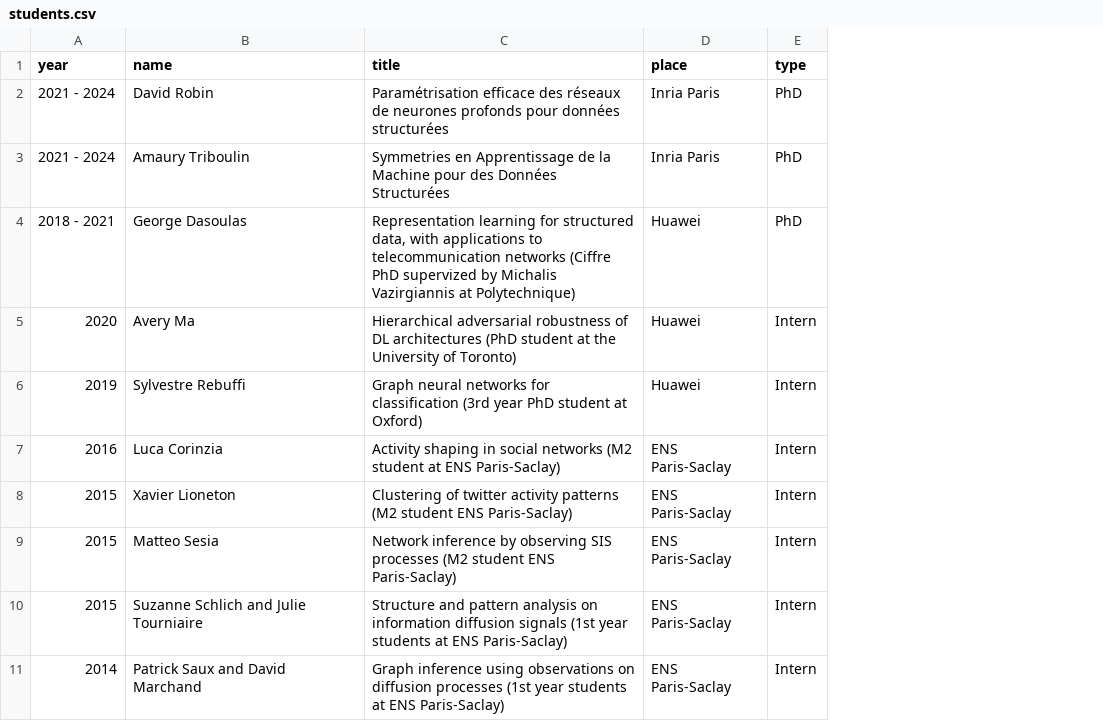
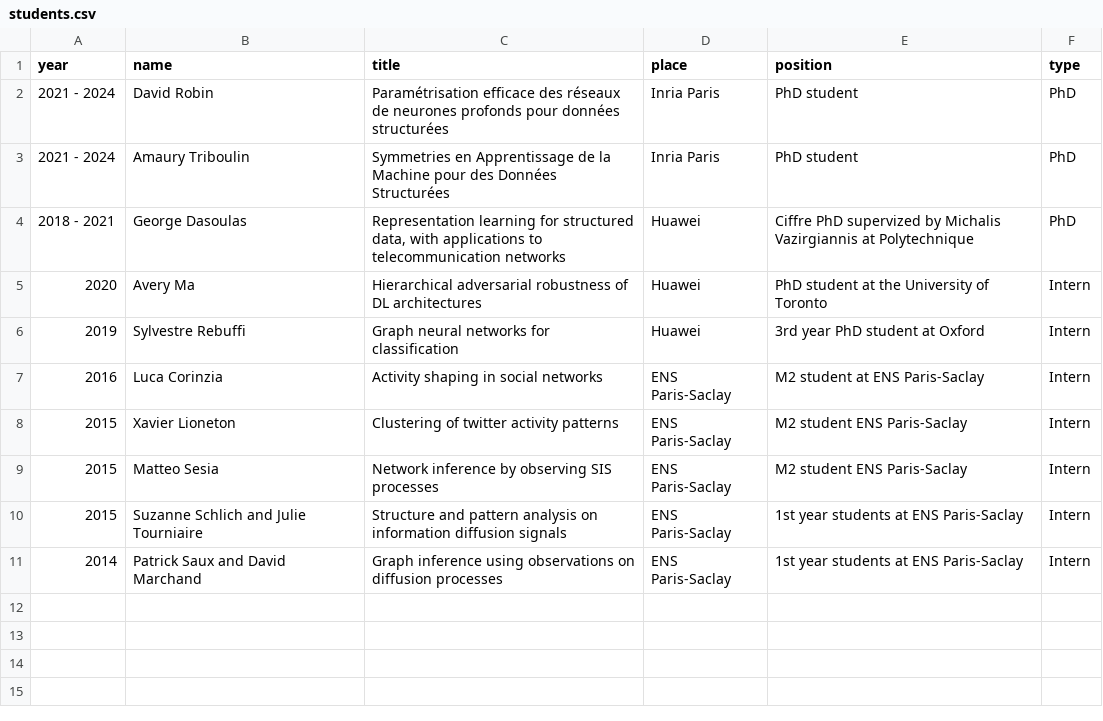
Before and after one commit to kscaman/kscaman.github.io, a CSV file: students.csv, drawn as a sheet; the diff names each change by its address in the sheet, - before the commit and + after, or states it on an @@ line.

Commit message:
added position of students.

```diff
--- a/students.csv
+++ b/students.csv
+column E (position), rows 2-11: PhD student | PhD student | Ciffre PhD supervized by Michalis Vazirgiannis at Polytechnique | PhD student at the University of Toronto | 3rd year PhD student at Oxford | M2 student at ENS Paris-Saclay | M2 student ENS Paris-Saclay | M2 student ENS Paris-Saclay | 1st year students at ENS Paris-Saclay | 1st year students at ENS Paris-Saclay
-C4 (title): …telecommunication networks (Ciffre PhD supervized by Michalis Vazirgiannis at Polytechnique)
+C4 (title): …telecommunication networks
-C5 (title): …DL architectures (PhD student at the University of Toronto)
+C5 (title): …DL architectures
-C6 (title): …for classification (3rd year PhD student at Oxford)
+C6 (title): …for classification
-C7 (title): …social networks (M2 student at ENS Paris-Saclay)
+C7 (title): …social networks
-C8 (title): …activity patterns (M2 student ENS Paris-Saclay)
+C8 (title): …activity patterns
-C9 (title): …SIS processes (M2 student ENS Paris-Saclay)
+C9 (title): …SIS processes
-C10 (title): …diffusion signals (1st year students at ENS Paris-Saclay)
+C10 (title): …diffusion signals
-C11 (title): …diffusion processes (1st year students at ENS Paris-Saclay)
+C11 (title): …diffusion processes
```
Also changed, not shown: 2 other files.
